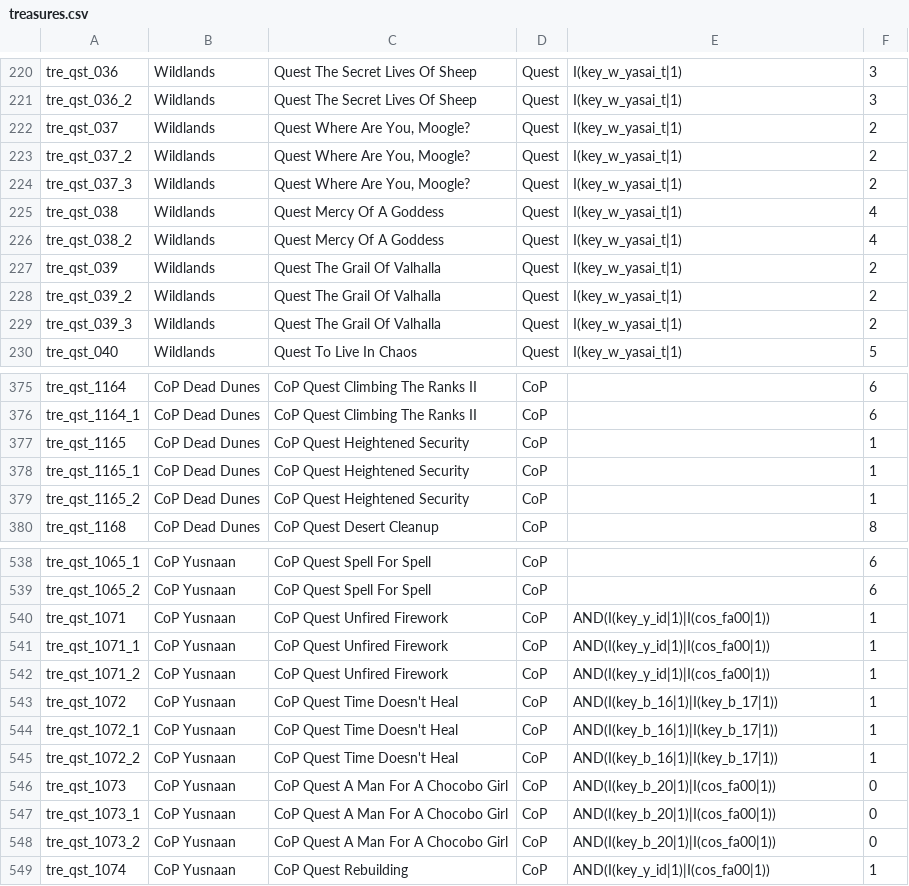
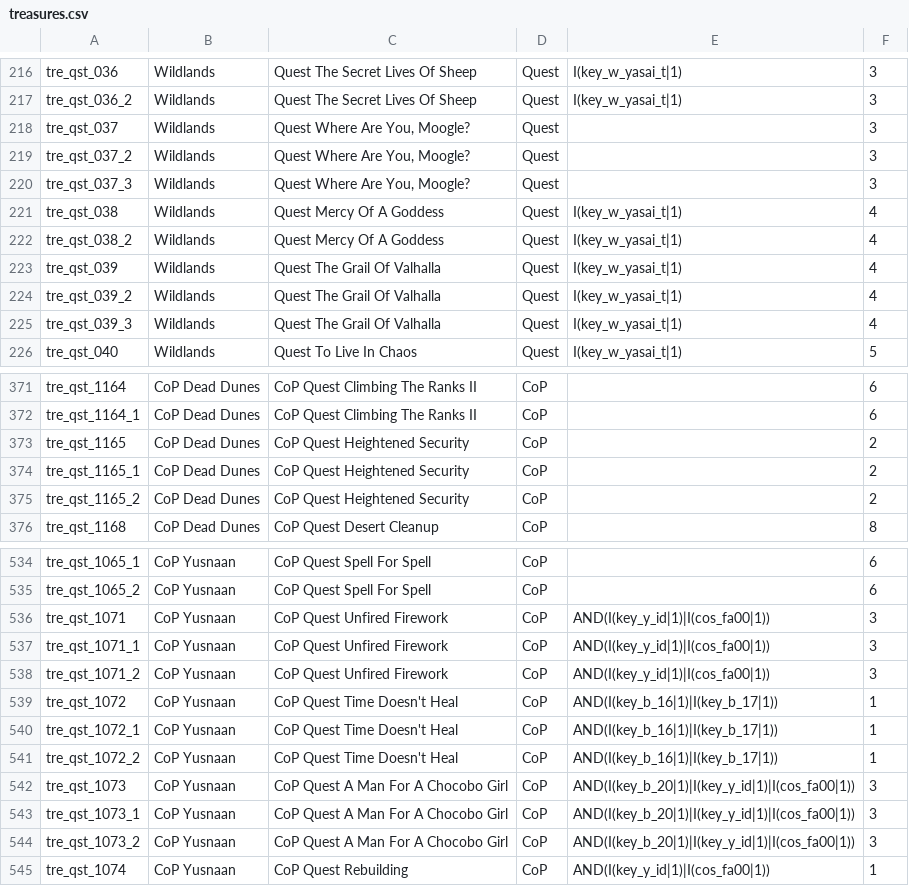
Before and after one commit to Bartz24/FFModdingWPF, a CSV file: LRRando/bin/data/treasures.csv, drawn as a sheet; only a part is shown, gaps mark what is left out; the diff covers the shown part only.

```diff
--- a/LRRando/bin/data/treasures.csv
+++ b/LRRando/bin/data/treasures.csv
@@ -221,10 +217,10 @@ tre_qst_036,Wildlands,Quest The Secret Lives Of Sheep,Quest,I(key_w_yasai_t|1),3
 tre_qst_036_2,Wildlands,Quest The Secret Lives Of Sheep,Quest,I(key_w_yasai_t|1),3
-tre_qst_037,Wildlands,"Quest Where Are You, Moogle?",Quest,I(key_w_yasai_t|1),2
-tre_qst_037_2,Wildlands,"Quest Where Are You, Moogle?",Quest,I(key_w_yasai_t|1),2
-tre_qst_037_3,Wildlands,"Quest Where Are You, Moogle?",Quest,I(key_w_yasai_t|1),2
+tre_qst_037,Wildlands,"Quest Where Are You, Moogle?",Quest,,3
+tre_qst_037_2,Wildlands,"Quest Where Are You, Moogle?",Quest,,3
+tre_qst_037_3,Wildlands,"Quest Where Are You, Moogle?",Quest,,3
 tre_qst_038,Wildlands,Quest Mercy Of A Goddess,Quest,I(key_w_yasai_t|1),4
 tre_qst_038_2,Wildlands,Quest Mercy Of A Goddess,Quest,I(key_w_yasai_t|1),4
-tre_qst_039,Wildlands,Quest The Grail Of Valhalla,Quest,I(key_w_yasai_t|1),2
-tre_qst_039_2,Wildlands,Quest The Grail Of Valhalla,Quest,I(key_w_yasai_t|1),2
-tre_qst_039_3,Wildlands,Quest The Grail Of Valhalla,Quest,I(key_w_yasai_t|1),2
+tre_qst_039,Wildlands,Quest The Grail Of Valhalla,Quest,I(key_w_yasai_t|1),4
+tre_qst_039_2,Wildlands,Quest The Grail Of Valhalla,Quest,I(key_w_yasai_t|1),4
+tre_qst_039_3,Wildlands,Quest The Grail Of Valhalla,Quest,I(key_w_yasai_t|1),4
 tre_qst_040,Wildlands,Quest To Live In Chaos,Quest,I(key_w_yasai_t|1),5
@@ -376,5 +372,5 @@ tre_qst_1164,CoP Dead Dunes,CoP Quest Climbing The Ranks II,CoP,,6
 tre_qst_1164_1,CoP Dead Dunes,CoP Quest Climbing The Ranks II,CoP,,6
-tre_qst_1165,CoP Dead Dunes,CoP Quest Heightened Security,CoP,,1
-tre_qst_1165_1,CoP Dead Dunes,CoP Quest Heightened Security,CoP,,1
-tre_qst_1165_2,CoP Dead Dunes,CoP Quest Heightened Security,CoP,,1
+tre_qst_1165,CoP Dead Dunes,CoP Quest Heightened Security,CoP,,2
+tre_qst_1165_1,CoP Dead Dunes,CoP Quest Heightened Security,CoP,,2
+tre_qst_1165_2,CoP Dead Dunes,CoP Quest Heightened Security,CoP,,2
 tre_qst_1168,CoP Dead Dunes,CoP Quest Desert Cleanup,CoP,,8
@@ -539,5 +535,5 @@ tre_qst_1065_1,CoP Yusnaan,CoP Quest Spell For Spell,CoP,,6
 tre_qst_1065_2,CoP Yusnaan,CoP Quest Spell For Spell,CoP,,6
-tre_qst_1071,CoP Yusnaan,CoP Quest Unfired Firework,CoP,AND(I(key_y_id|1)|I(cos_fa00|1)),1
-tre_qst_1071_1,CoP Yusnaan,CoP Quest Unfired Firework,CoP,AND(I(key_y_id|1)|I(cos_fa00|1)),1
-tre_qst_1071_2,CoP Yusnaan,CoP Quest Unfired Firework,CoP,AND(I(key_y_id|1)|I(cos_fa00|1)),1
+tre_qst_1071,CoP Yusnaan,CoP Quest Unfired Firework,CoP,AND(I(key_y_id|1)|I(cos_fa00|1)),3
+tre_qst_1071_1,CoP Yusnaan,CoP Quest Unfired Firework,CoP,AND(I(key_y_id|1)|I(cos_fa00|1)),3
+tre_qst_1071_2,CoP Yusnaan,CoP Quest Unfired Firework,CoP,AND(I(key_y_id|1)|I(cos_fa00|1)),3
 tre_qst_1072,CoP Yusnaan,CoP Quest Time Doesn't Heal,CoP,AND(I(key_b_16|1)|I(key_b_17|1)),1
@@ -545,5 +541,5 @@ tre_qst_1072_1,CoP Yusnaan,CoP Quest Time Doesn't Heal,CoP,AND(I(key_b_16|1)|I(k
 tre_qst_1072_2,CoP Yusnaan,CoP Quest Time Doesn't Heal,CoP,AND(I(key_b_16|1)|I(key_b_17|1)),1
-tre_qst_1073,CoP Yusnaan,CoP Quest A Man For A Chocobo Girl,CoP,AND(I(key_b_20|1)|I(cos_fa00|1)),0
-tre_qst_1073_1,CoP Yusnaan,CoP Quest A Man For A Chocobo Girl,CoP,AND(I(key_b_20|1)|I(cos_fa00|1)),0
-tre_qst_1073_2,CoP Yusnaan,CoP Quest A Man For A Chocobo Girl,CoP,AND(I(key_b_20|1)|I(cos_fa00|1)),0
+tre_qst_1073,CoP Yusnaan,CoP Quest A Man For A Chocobo Girl,CoP,AND(I(key_b_20|1)|I(key_y_id|1)|I(cos_fa00|1)),3
+tre_qst_1073_1,CoP Yusnaan,CoP Quest A Man For A Chocobo Girl,CoP,AND(I(key_b_20|1)|I(key_y_id|1)|I(cos_fa00|1)),3
+tre_qst_1073_2,CoP Yusnaan,CoP Quest A Man For A Chocobo Girl,CoP,AND(I(key_b_20|1)|I(key_y_id|1)|I(cos_fa00|1)),3
 tre_qst_1074,CoP Yusnaan,CoP Quest Rebuilding,CoP,AND(I(key_y_id|1)|I(cos_fa00|1)),1
```
Also changed, not shown: 9 added rows, 8 removed rows and 60 edited cells elsewhere in this file, LRRando/bin/data/hints.csv, 12 other files.
